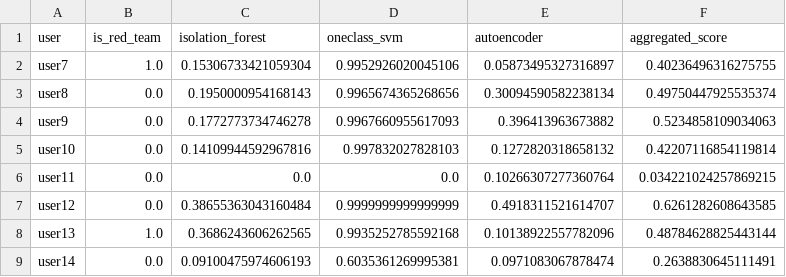
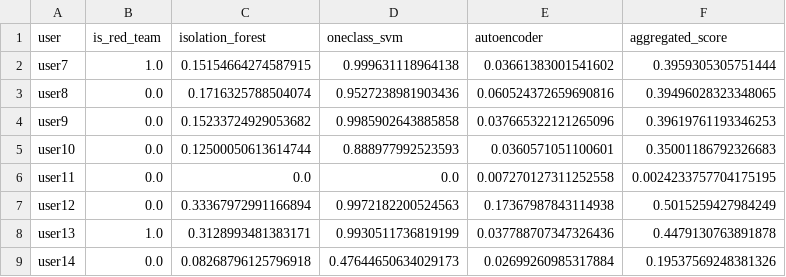
Before and after one commit to Kaarthik0505/insider-treat-detection, a CSV file: data/anomaly_scores.csv, drawn as a sheet; only a part is shown; the diff covers the shown part only.

```diff
--- a/data/anomaly_scores.csv
+++ b/data/anomaly_scores.csv
@@ -1,9 +1,9 @@
 user,is_red_team,isolation_forest,oneclass_svm,autoencoder,aggregated_score
-user7,1.0,0.15306733421059304,0.9952926020045106,0.05873495327316897,0.40236496316275755
-user8,0.0,0.1950000954168143,0.9965674365268656,0.30094590582238134,0.49750447925535374
-user9,0.0,0.1772773734746278,0.9967660955617093,0.396413963673882,0.5234858109034063
-user10,0.0,0.14109944592967816,0.997832027828103,0.1272820318658132,0.42207116854119814
-user11,0.0,0.0,0.0,0.10266307277360764,0.034221024257869215
-user12,0.0,0.38655363043160484,0.9999999999999999,0.4918311521614707,0.6261282608643585
-user13,1.0,0.3686243606262565,0.9935252785592168,0.10138922557782096,0.48784628825443144
-user14,0.0,0.09100475974606193,0.6035361269995381,0.0971083067878474,0.2638830645111491
+user7,1.0,0.15154664274587915,0.999631118964138,0.03661383001541602,0.3959305305751444
+user8,0.0,0.1716325788504074,0.9527238981903436,0.060524372659690816,0.39496028323348065
+user9,0.0,0.15233724929053682,0.9985902643885858,0.037665322121265096,0.39619761193346253
+user10,0.0,0.12500050613614744,0.888977992523593,0.0360571051100601,0.35001186792326683
+user11,0.0,0.0,0.0,0.007270127311252558,0.0024233757704175195
+user12,0.0,0.33367972991166894,0.9972182200524563,0.17367987843114938,0.5015259427984249
+user13,1.0,0.3128993481383171,0.9930511736819199,0.037788707347326436,0.4479130763891878
+user14,0.0,0.08268796125796918,0.47644650634029173,0.02699260985317884,0.19537569248381326
```
Also changed, not shown: 2 added rows and 28 edited cells elsewhere in this file, data/merged_features.csv, 8 other files.
